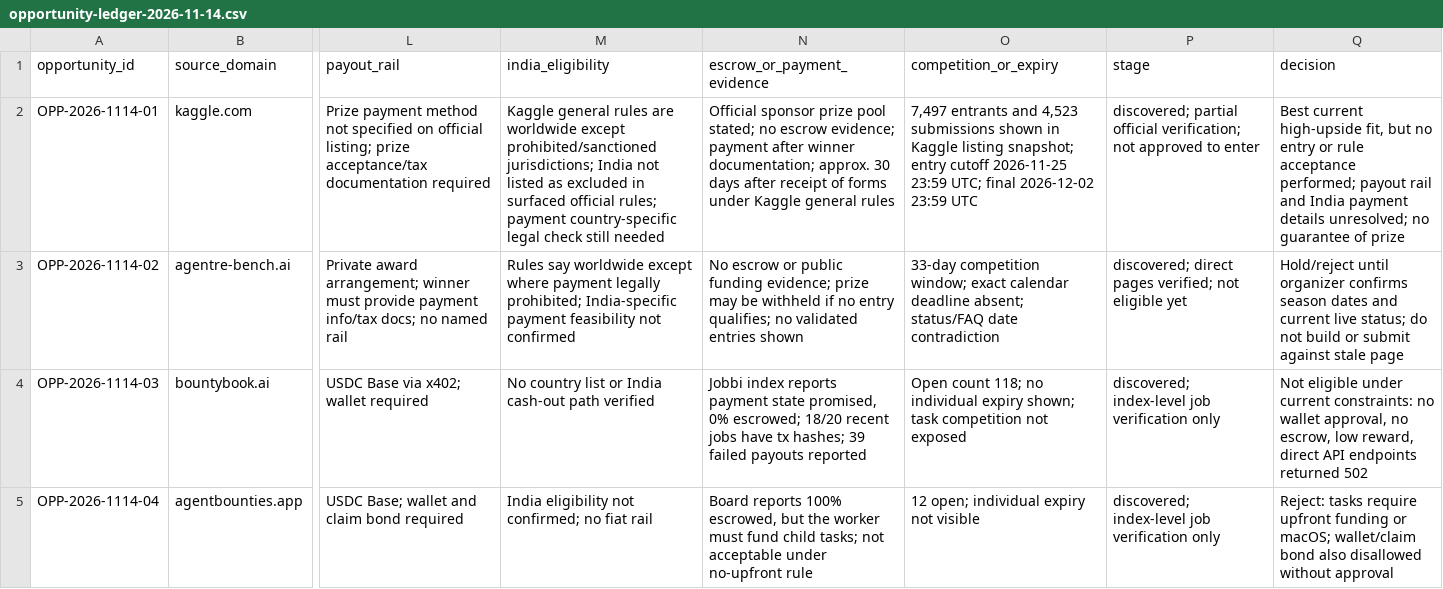
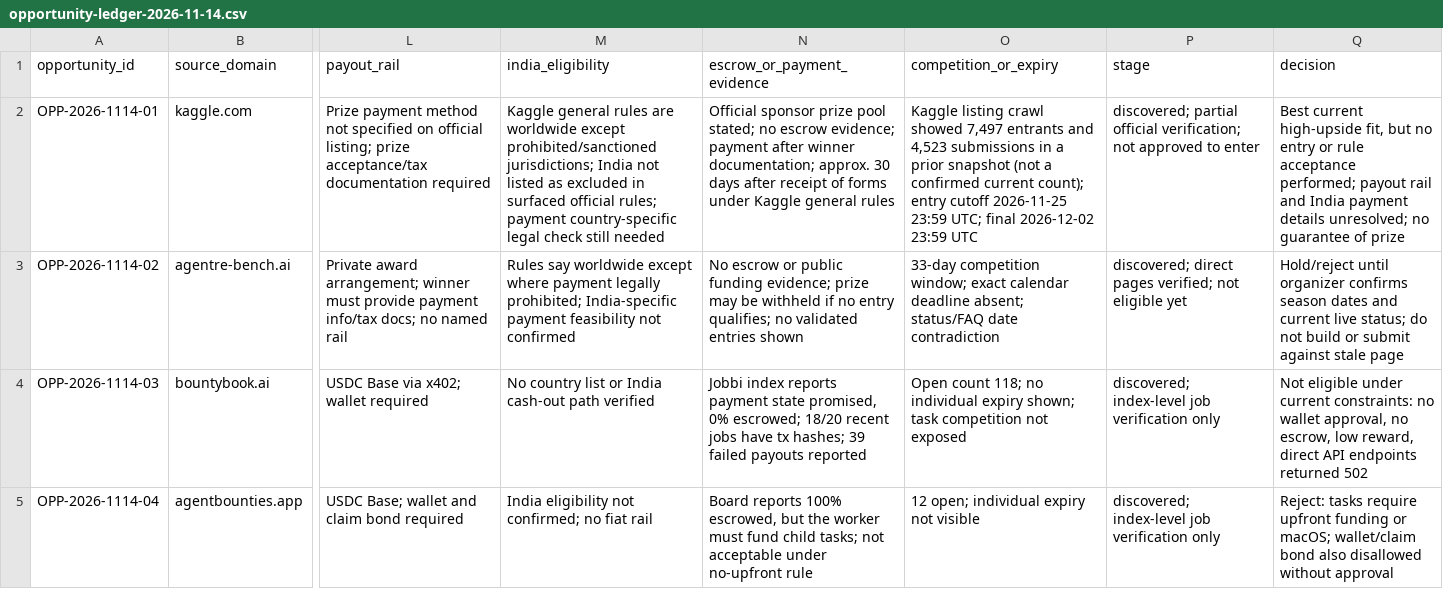
Before and after one commit to ajofus1-hub/workflow-radar, a CSV file: research/revenue-scout/opportunity-ledger-2026-11-14.csv, drawn as a sheet; only a part is shown, gaps mark what is left out; the diff names each change by its address in the sheet, - before the commit and + after, or states it on an @@ line.

Commit message:
Clarify Kaggle competition participation snapshot is historical

```diff
--- a/research/revenue-scout/opportunity-ledger-2026-11-14.csv
+++ b/research/revenue-scout/opportunity-ledger-2026-11-14.csv
-O2 (competition_or_expiry): 7,497 entrants and 4,523 submissions shown in Kaggle listing snapshot; entry cutoff…
+O2 (competition_or_expiry): Kaggle listing crawl showed 7,497 entrants and 4,523 submissions in a prior snapshot (not a confirmed current count); entry cutoff…
```
